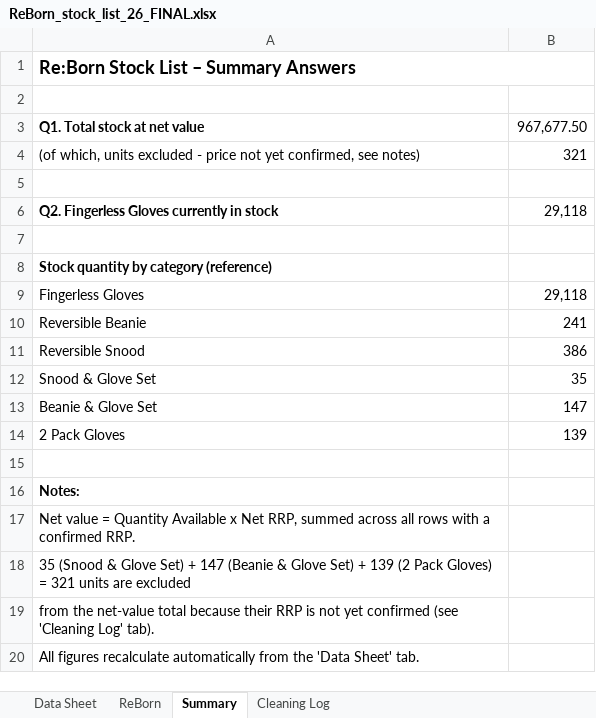
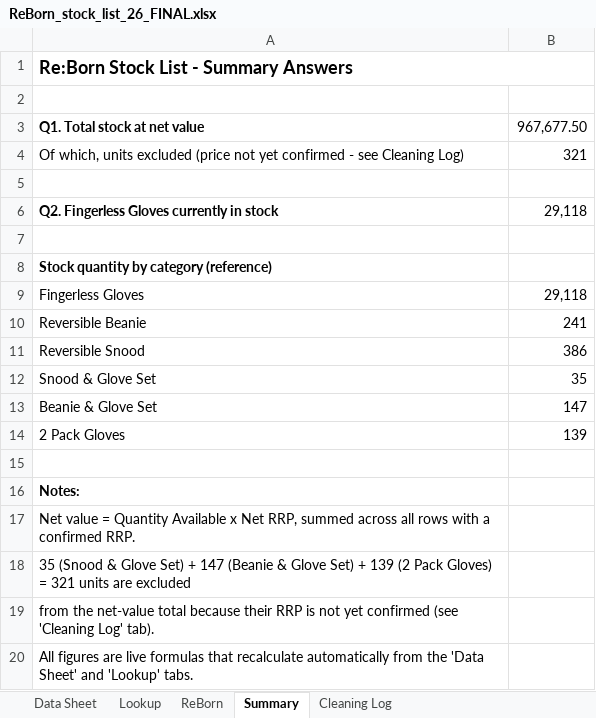
Before and after one commit to vjk8892-stack/VC, an Excel workbook: ReBorn_stock_list_26_FINAL.xlsx, sheet Summary, drawn as a sheet; values as stored, in another font and other column widths than the file's, no borders; the diff names each change by its address in the sheet, - before the commit and + after, or states it on an @@ line.

```diff
--- a/ReBorn_stock_list_26_FINAL.xlsx (sheet Summary)
+++ b/ReBorn_stock_list_26_FINAL.xlsx (sheet Summary)
+sheet tab: Lookup
-A1: Re:Born Stock List – Summary Answers
+A1: Re:Born Stock List - Summary Answers
-A4: (of which, units excluded - price not yet confirmed, see notes)
+A4: Of which, units excluded (price not yet confirmed - see Cleaning Log)
-A20: All figures recalculate automatically from the 'Data Sheet' tab.
+A20: All figures are live formulas that recalculate automatically from the 'Data Sheet' and 'Lookup' tabs.
```
Also changed, not shown: sheet Data Sheet, formulas that keep their value.
